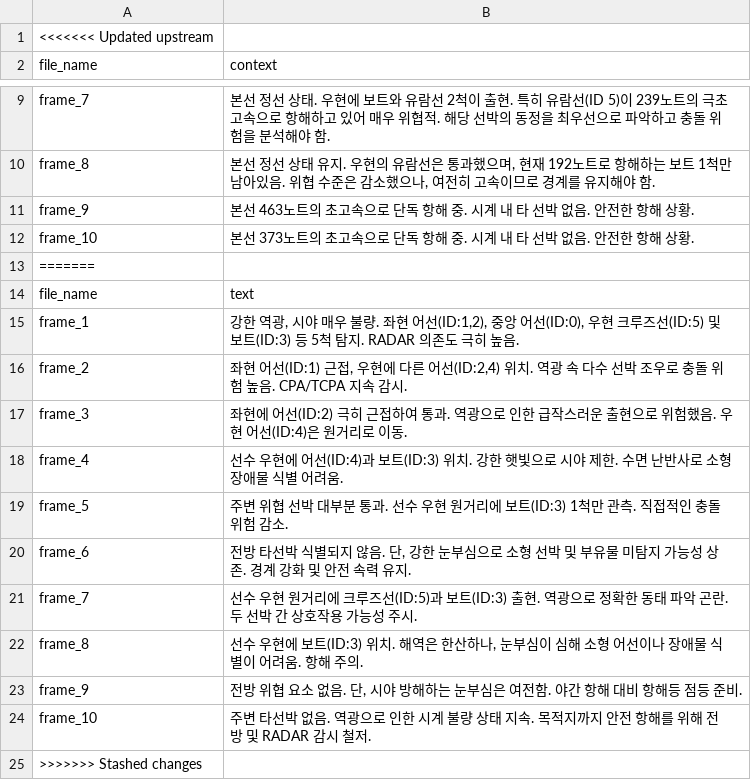
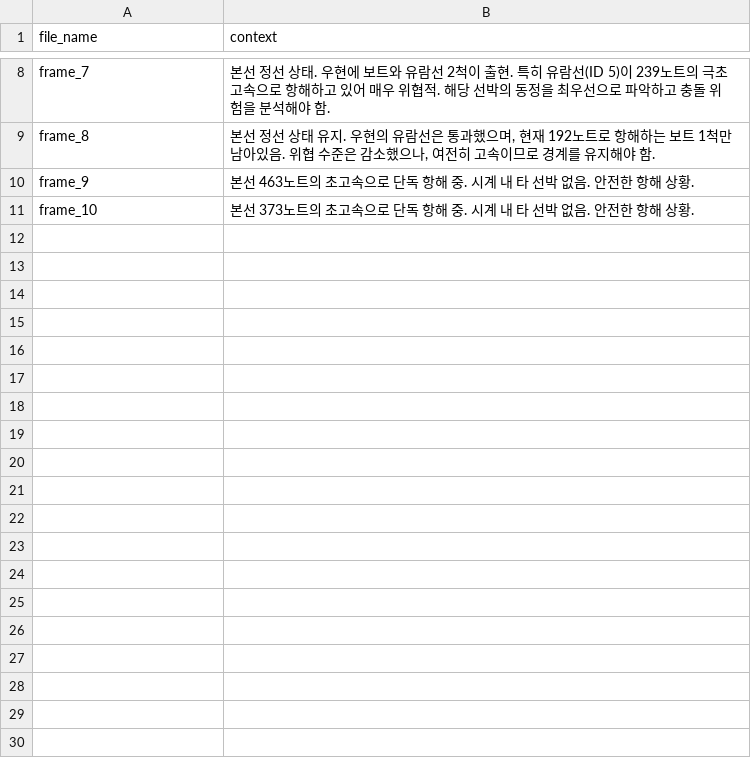
Before and after one commit to ML-TANGO/TANGO2, a CSV file: SDS/dataset/20250922/dataset3/output.csv, drawn as a sheet; only a part is shown, gaps mark what is left out; the diff names each change by its address in the sheet, - before the commit and + after, or states it on an @@ line.

```diff
--- a/SDS/dataset/20250922/dataset3/output.csv
+++ b/SDS/dataset/20250922/dataset3/output.csv
-row 1: <<<<<<< Updated upstream
-row 13: =======
-row 14: file_name | text
-row 15: frame_1 | 강한 역광, 시야 매우 불량. 좌현 어선(ID:1,2), 중앙 어선(ID:0), 우현 크루즈선(ID:5) 및 보트(ID:3) 등 5척 탐지. RADAR 의존도 극히 높음.
-row 16: frame_2 | 좌현 어선(ID:1) 근접, 우현에 다른 어선(ID:2,4) 위치. 역광 속 다수 선박 조우로 충돌 위험 높음. CPA/TCPA 지속 감시.
-row 17: frame_3 | 좌현에 어선(ID:2) 극히 근접하여 통과. 역광으로 인한 급작스러운 출현으로 위험했음. 우현 어선(ID:4)은 원거리로 이동.
-row 18: frame_4 | 선수 우현에 어선(ID:4)과 보트(ID:3) 위치. 강한 햇빛으로 시야 제한. 수면 난반사로 소형 장애물 식별 어려움.
-row 19: frame_5 | 주변 위협 선박 대부분 통과. 선수 우현 원거리에 보트(ID:3) 1척만 관측. 직접적인 충돌 위험 감소.
-row 20: frame_6 | 전방 타선박 식별되지 않음. 단, 강한 눈부심으로 소형 선박 및 부유물 미탐지 가능성 상존. 경계 강화 및 안전 속력 유지.
-row 21: frame_7 | 선수 우현 원거리에 크루즈선(ID:5)과 보트(ID:3) 출현. 역광으로 정확한 동태 파악 곤란. 두 선박 간 상호작용 가능성 주시.
-row 22: frame_8 | 선수 우현에 보트(ID:3) 위치. 해역은 한산하나, 눈부심이 심해 소형 어선이나 장애물 식별이 어려움. 항해 주의.
-row 23: frame_9 | 전방 위협 요소 없음. 단, 시야 방해하는 눈부심은 여전함. 야간 항해 대비 항해등 점등 준비.
-row 24: frame_10 | 주변 타선박 없음. 역광으로 인한 시계 불량 상태 지속. 목적지까지 안전 항해를 위해 전방 및 RADAR 감시 철저.
-row 25: >>>>>>> Stashed changes
```
Also changed, not shown: SDS/dataset/20250922/dataset10/output.csv, SDS/dataset/20250922/dataset2/output.csv, 19 other files.
